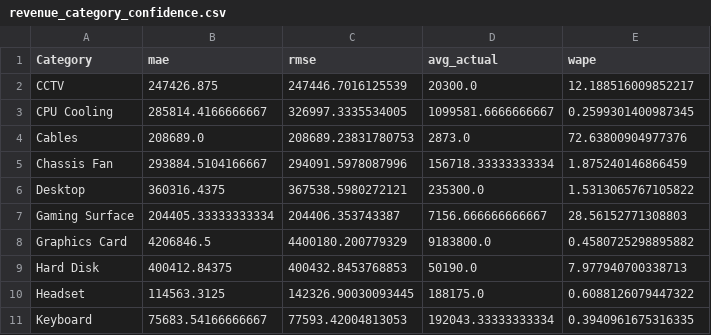
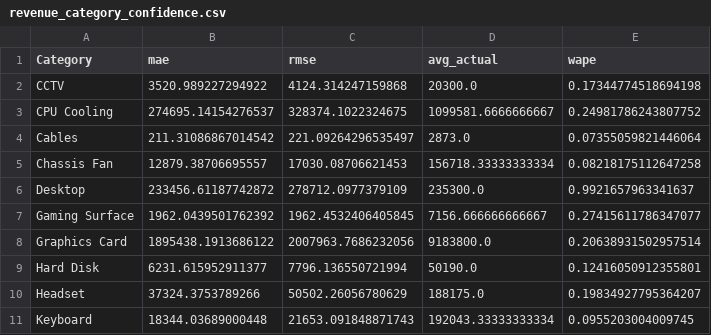
Before and after one commit to samanthajms/TechPrime-AI_Forecast, a CSV file: revenue_category_confidence.csv, drawn as a sheet; only a part is shown; the diff covers the shown part only.

```diff
--- a/revenue_category_confidence.csv
+++ b/revenue_category_confidence.csv
@@ -1,11 +1,11 @@
 Category,mae,rmse,avg_actual,wape
-CCTV,247426.875,247446.7016125539,20300.0,12.188516009852217
-CPU Cooling,285814.4166666667,326997.3335534005,1099581.6666666667,0.2599301400987345
-Cables,208689.0,208689.23831780753,2873.0,72.63800904977376
-Chassis Fan,293884.5104166667,294091.5978087996,156718.33333333334,1.875240146866459
-Desktop,360316.4375,367538.5980272121,235300.0,1.5313065767105822
-Gaming Surface,204405.33333333334,204406.353743387,7156.666666666667,28.56152771308803
-Graphics Card,4206846.5,4400180.200779329,9183800.0,0.4580725298895882
-Hard Disk,400412.84375,400432.8453768853,50190.0,7.977940700338713
-Headset,114563.3125,142326.90030093445,188175.0,0.6088126079447322
-Keyboard,75683.54166666667,77593.42004813053,192043.33333333334,0.3940961675316335
+CCTV,3520.989227294922,4124.314247159868,20300.0,0.17344774518694198
+CPU Cooling,274695.14154276537,328374.1022324675,1099581.6666666667,0.24981786243807752
+Cables,211.31086867014542,221.09264296535497,2873.0,0.07355059821446064
+Chassis Fan,12879.38706695557,17030.08706621453,156718.33333333334,0.08218175112647258
+Desktop,233456.61187742872,278712.0977379109,235300.0,0.9921657963341637
+Gaming Surface,1962.0439501762392,1962.4532406405845,7156.666666666667,0.27415611786347077
+Graphics Card,1895438.1913686122,2007963.7686232056,9183800.0,0.20638931502957514
+Hard Disk,6231.615952911377,7796.136550721994,50190.0,0.12416050912355801
+Headset,37324.3753789266,50502.26056780629,188175.0,0.19834927795364207
+Keyboard,18344.03689000448,21653.091848871743,192043.33333333334,0.0955203004009745
```
Also changed, not shown: 51 edited cells elsewhere in this file, revenue_predictions.csv, 14 other files.
